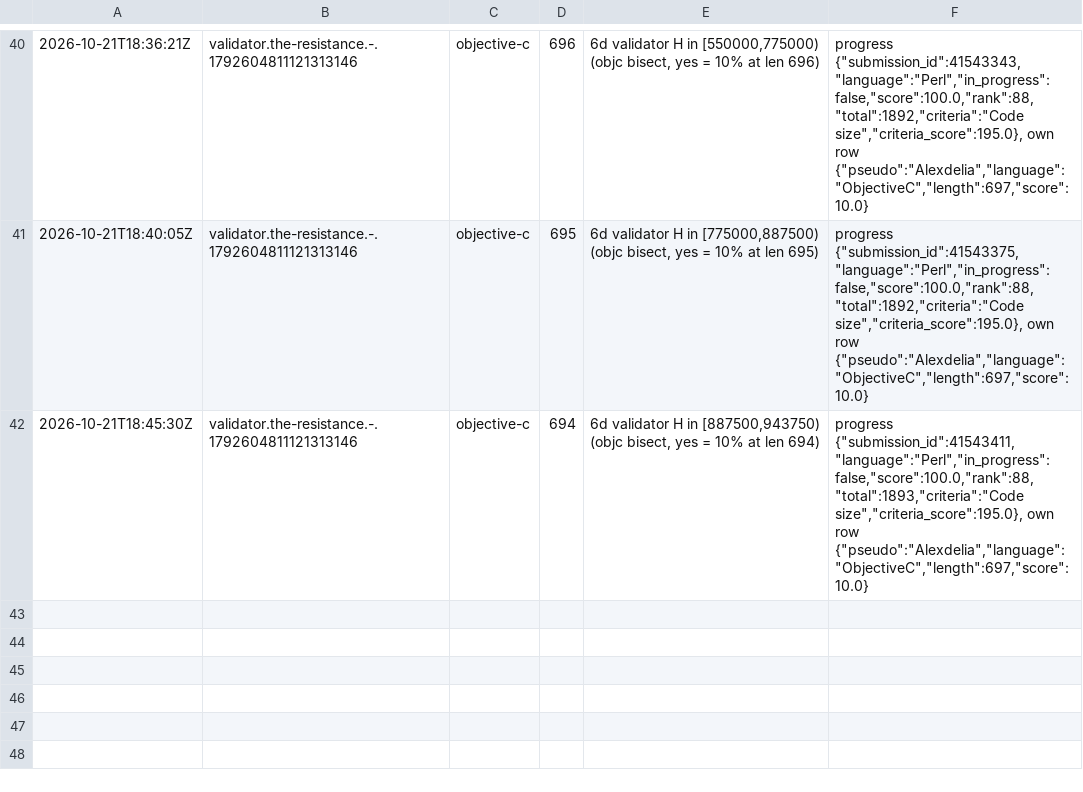
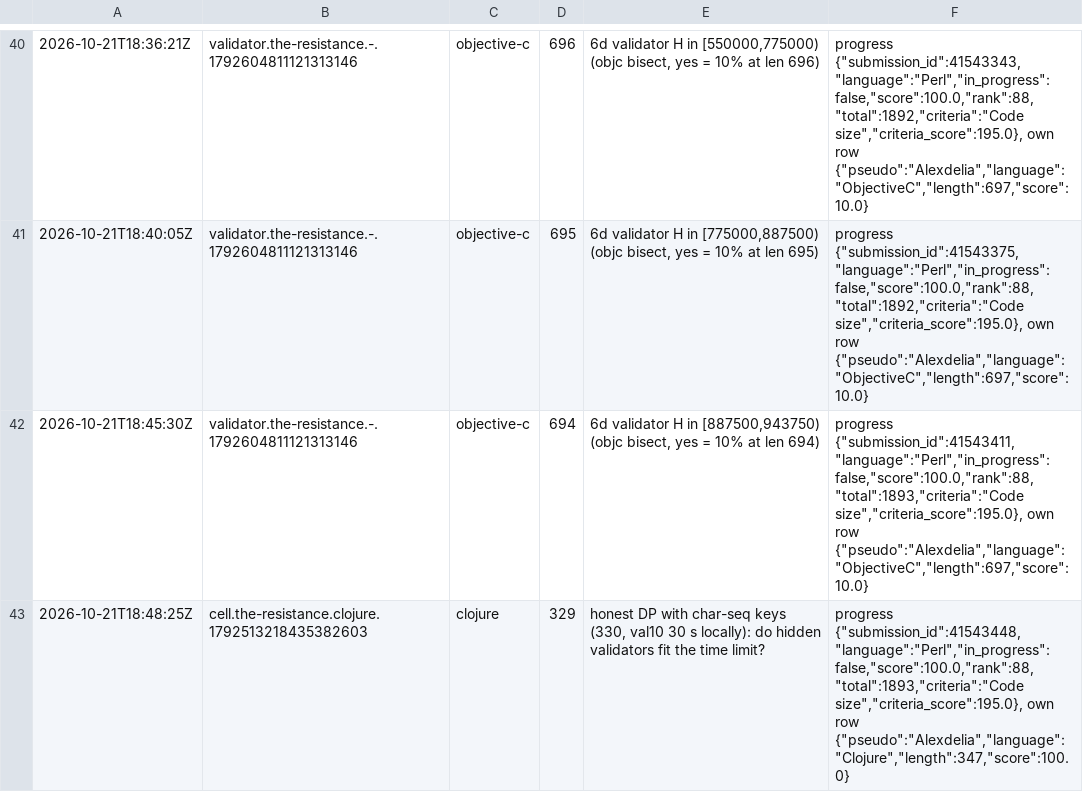
Before and after one commit to Alexdelia/puzzle, a TSV file: codingame/codegolf/puzzle/the-resistance/probe/probes.tsv, drawn as a sheet; only a part is shown, gaps mark what is left out.

Commit message:
chore(golf): probes the-resistance

```diff
--- a/codingame/codegolf/puzzle/the-resistance/probe/probes.tsv
+++ b/codingame/codegolf/puzzle/the-resistance/probe/probes.tsv
@@ -42 +42,2 @@
 2026-10-21T18:45:30Z	validator.the-resistance.-.1792604811121313146	objective-c	694	6d validator H in [887500,943750) (objc bisect, yes = 10% at len 694)	progress {"submission_id":41543411,"language":"Perl","in_progress":false,"score":100.0,"rank":88,"total":1893,"criteria":"Code size","criteria_score":195.0}, own row {"pseudo":"Alexdelia","language":"ObjectiveC","length":697,"score":10.0}
+2026-10-21T18:48:25Z	cell.the-resistance.clojure.1792513218435382603	clojure	329	honest DP with char-seq keys (330, val10 30 s locally): do hidden validators fit the time limit?	progress {"submission_id":41543448,"language":"Perl","in_progress":false,"score":100.0,"rank":88,"total":1893,"criteria":"Code size","criteria_score":195.0}, own row {"pseudo":"Alexdelia","language":"Clojure","length":347,"score":100.0}
```
Also changed, not shown: 1 other file.
